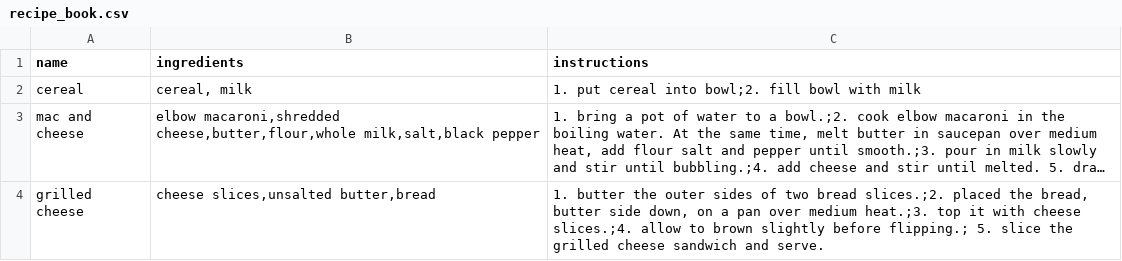
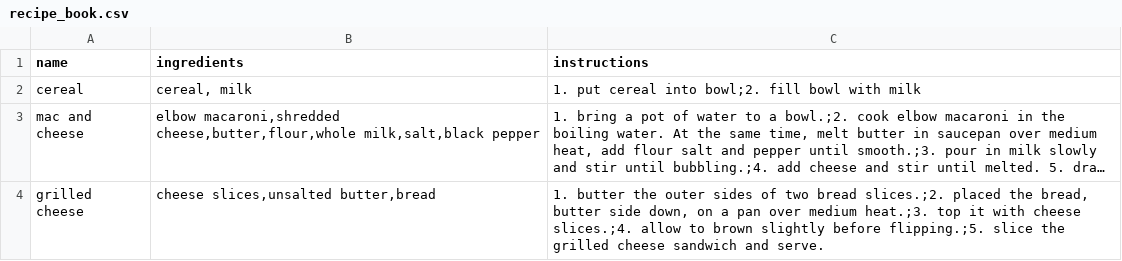
Before and after one commit to Kei-KC/Python-Team-RecipeBook, a CSV file: recipe_book.csv, drawn as a sheet; long unchanged cells end in …; the diff names each change by its address in the sheet, - before the commit and + after, or states it on an @@ line.

Commit message:
Update recipe_book.csv

```diff
--- a/recipe_book.csv
+++ b/recipe_book.csv
-C4 (instructions): …slightly before flipping.; 5. slice the…
+C4 (instructions): …slightly before flipping.;5. slice the…
```
